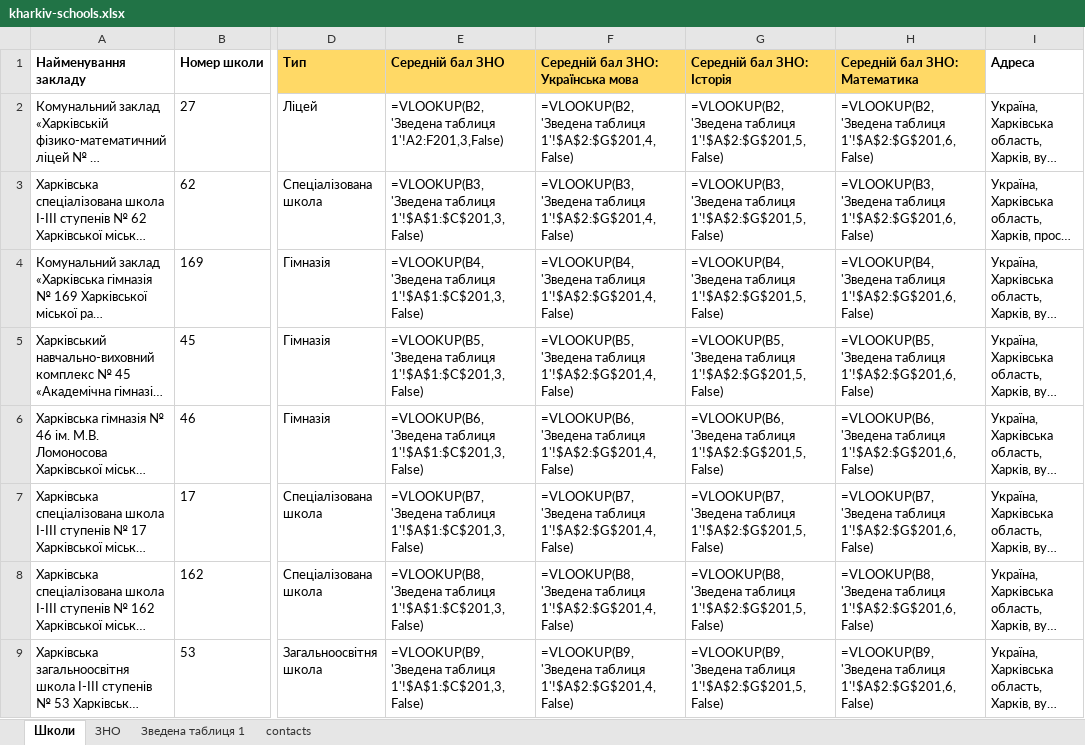
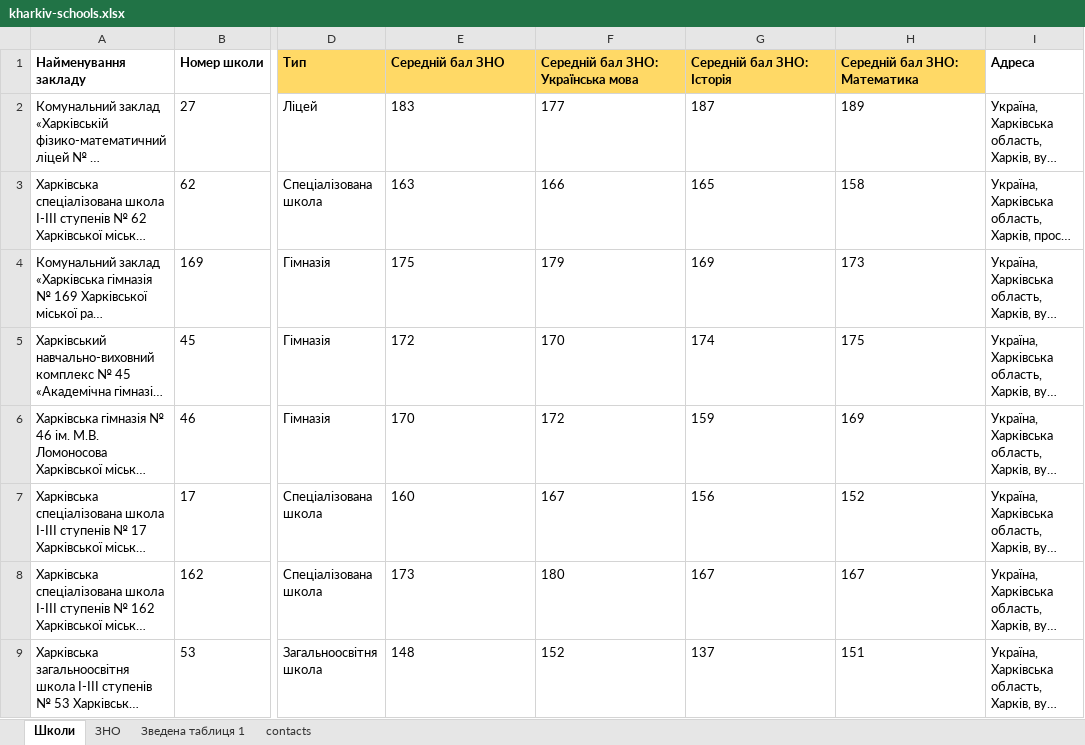
Before and after one commit to tapas-opendata/kharkiv-data, an Excel workbook: kharkiv-schools.xlsx, sheet Школи, drawn as a sheet; only a part is shown, gaps mark what is left out; long unchanged cells end in …; values as stored, in another font and other column widths than the file's, no borders; formulas are shown in place of their values; charts and pictures not drawn; the diff covers the shown part only; the diff names each change by its address in the sheet, - before the commit and + after, or states it on an @@ line.

Commit message:
update kharkiv-schools

```diff
--- a/kharkiv-schools.xlsx (sheet Школи)
+++ b/kharkiv-schools.xlsx (sheet Школи)
-E2 (Середній бал ЗНО): =VLOOKUP(B2,'Зведена таблиця 1'!A2:F201,3,False)
+E2 (Середній бал ЗНО): 183
-F2: =VLOOKUP(B2,'Зведена таблиця 1'!$A$2:$G$201,4,False)
+F2: 177
-G2 (Середній бал ЗНО: Історія): =VLOOKUP(B2,'Зведена таблиця 1'!$A$2:$G$201,5,False)
+G2 (Середній бал ЗНО: Історія): 187
-H2 (Середній бал ЗНО: Математика): =VLOOKUP(B2,'Зведена таблиця 1'!$A$2:$G$201,6,False)
+H2 (Середній бал ЗНО: Математика): 189
-E3 (Середній бал ЗНО): =VLOOKUP(B3,'Зведена таблиця 1'!$A$1:$C$201,3,False)
+E3 (Середній бал ЗНО): 163
-F3: =VLOOKUP(B3,'Зведена таблиця 1'!$A$2:$G$201,4,False)
+F3: 166
-G3 (Середній бал ЗНО: Історія): =VLOOKUP(B3,'Зведена таблиця 1'!$A$2:$G$201,5,False)
+G3 (Середній бал ЗНО: Історія): 165
-H3 (Середній бал ЗНО: Математика): =VLOOKUP(B3,'Зведена таблиця 1'!$A$2:$G$201,6,False)
+H3 (Середній бал ЗНО: Математика): 158
-E4 (Середній бал ЗНО): =VLOOKUP(B4,'Зведена таблиця 1'!$A$1:$C$201,3,False)
+E4 (Середній бал ЗНО): 175
-F4: =VLOOKUP(B4,'Зведена таблиця 1'!$A$2:$G$201,4,False)
+F4: 179
-G4 (Середній бал ЗНО: Історія): =VLOOKUP(B4,'Зведена таблиця 1'!$A$2:$G$201,5,False)
+G4 (Середній бал ЗНО: Історія): 169
-H4 (Середній бал ЗНО: Математика): =VLOOKUP(B4,'Зведена таблиця 1'!$A$2:$G$201,6,False)
+H4 (Середній бал ЗНО: Математика): 173
-E5 (Середній бал ЗНО): =VLOOKUP(B5,'Зведена таблиця 1'!$A$1:$C$201,3,False)
+E5 (Середній бал ЗНО): 172
-F5: =VLOOKUP(B5,'Зведена таблиця 1'!$A$2:$G$201,4,False)
+F5: 170
-G5 (Середній бал ЗНО: Історія): =VLOOKUP(B5,'Зведена таблиця 1'!$A$2:$G$201,5,False)
+G5 (Середній бал ЗНО: Історія): 174
-H5 (Середній бал ЗНО: Математика): =VLOOKUP(B5,'Зведена таблиця 1'!$A$2:$G$201,6,False)
+H5 (Середній бал ЗНО: Математика): 175
-E6 (Середній бал ЗНО): =VLOOKUP(B6,'Зведена таблиця 1'!$A$1:$C$201,3,False)
+E6 (Середній бал ЗНО): 170
-F6: =VLOOKUP(B6,'Зведена таблиця 1'!$A$2:$G$201,4,False)
+F6: 172
-G6 (Середній бал ЗНО: Історія): =VLOOKUP(B6,'Зведена таблиця 1'!$A$2:$G$201,5,False)
+G6 (Середній бал ЗНО: Історія): 159
-H6 (Середній бал ЗНО: Математика): =VLOOKUP(B6,'Зведена таблиця 1'!$A$2:$G$201,6,False)
+H6 (Середній бал ЗНО: Математика): 169
-E7 (Середній бал ЗНО): =VLOOKUP(B7,'Зведена таблиця 1'!$A$1:$C$201,3,False)
+E7 (Середній бал ЗНО): 160
-F7: =VLOOKUP(B7,'Зведена таблиця 1'!$A$2:$G$201,4,False)
+F7: 167
-G7 (Середній бал ЗНО: Історія): =VLOOKUP(B7,'Зведена таблиця 1'!$A$2:$G$201,5,False)
+G7 (Середній бал ЗНО: Історія): 156
-H7 (Середній бал ЗНО: Математика): =VLOOKUP(B7,'Зведена таблиця 1'!$A$2:$G$201,6,False)
+H7 (Середній бал ЗНО: Математика): 152
-E8 (Середній бал ЗНО): =VLOOKUP(B8,'Зведена таблиця 1'!$A$1:$C$201,3,False)
+E8 (Середній бал ЗНО): 173
-F8: =VLOOKUP(B8,'Зведена таблиця 1'!$A$2:$G$201,4,False)
+F8: 180
-G8 (Середній бал ЗНО: Історія): =VLOOKUP(B8,'Зведена таблиця 1'!$A$2:$G$201,5,False)
+G8 (Середній бал ЗНО: Історія): 167
-H8 (Середній бал ЗНО: Математика): =VLOOKUP(B8,'Зведена таблиця 1'!$A$2:$G$201,6,False)
+H8 (Середній бал ЗНО: Математика): 167
-E9 (Середній бал ЗНО): =VLOOKUP(B9,'Зведена таблиця 1'!$A$1:$C$201,3,False)
+E9 (Середній бал ЗНО): 148
-F9: =VLOOKUP(B9,'Зведена таблиця 1'!$A$2:$G$201,4,False)
+F9: 152
-G9 (Середній бал ЗНО: Історія): =VLOOKUP(B9,'Зведена таблиця 1'!$A$2:$G$201,5,False)
+G9 (Середній бал ЗНО: Історія): 137
-H9 (Середній бал ЗНО: Математика): =VLOOKUP(B9,'Зведена таблиця 1'!$A$2:$G$201,6,False)
+H9 (Середній бал ЗНО: Математика): 151
```
Also changed, not shown: 632 edited cells elsewhere in this sheet, charts or pictures.
